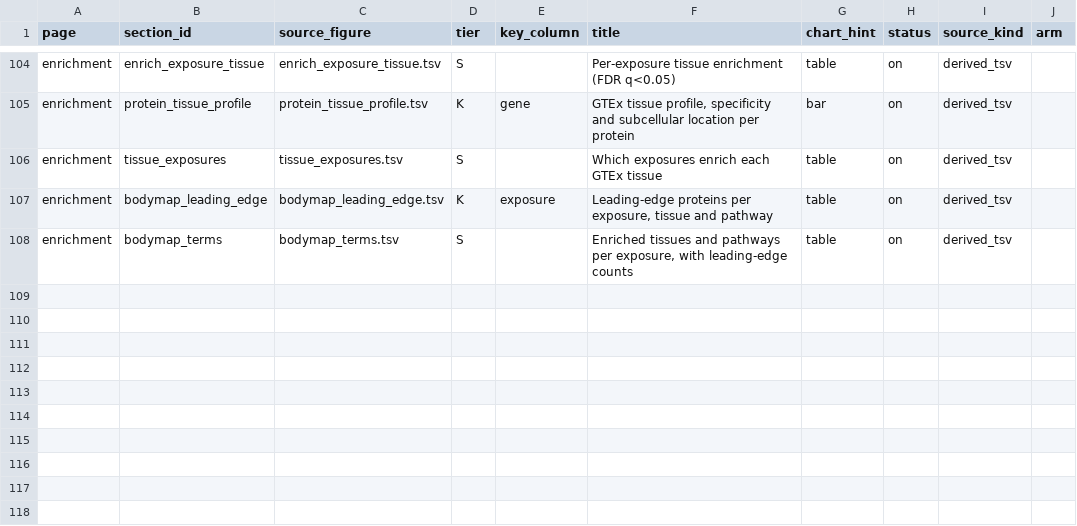
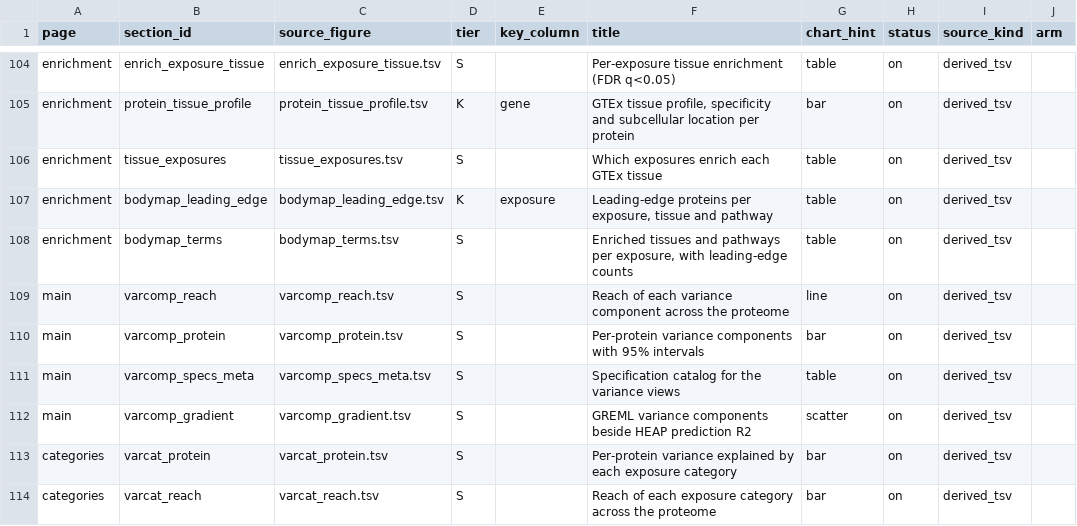
Before and after one commit to shakson-isaac/HEAPweb, a TSV file: tools/web_sections.tsv, drawn as a sheet; only a part is shown, gaps mark what is left out.

Commit message:
Lead Main results and Lifestyle categories with the redesigned visuals
Each page opened with one chart per figure export -- nine on Main results, five
on Lifestyle categories -- and none of them could be read under any
specification but base. They now lead with visuals that can, and the earlier
panels fold into a disclosure rather than being deleted: several exports have no
other view on the site.

Main results:
  reach curves      how far each component gets across the proteome
  stacked bars      what a protein's variance is made of, four components or
                    thirteen categories, with the unexplained remainder drawn
  gradient          main Figure 1b, HEAP prediction R2 above GREML variance
                    components, reproducing the published 608 and 1,026

Lifestyle categories:
  ranked reach      13 categories by how many proteins they reach
  breadth/profile   whether the categories mark the same proteins or different

Disease links keeps all four candidate panels visible while the remaining
partitioned runs finish; which should lead depends on how they read across five
specifications rather than one.

Six sections built by tools/build_variance_views.py, registered and published.
14 MB of TSV packs to 886 KB because the repeated specification strings collapse.
The picker offers the five specifications the rest of the site uses; the payload
carries nine, and the elastic-net and interaction variants are filtered in
lib/varcomp.js rather than dropped, so widening it is a list and not a rebuild.

Ridge is excluded from the data entirely: without variable selection there is no
unique contribution to recover, and its genetic component reaches no proteins at
R2 >= 0.01 where lasso reaches 936.

audit_payload.py failed this publish on a column named `sample` in
varcomp_specs_meta -- it holds a sample SPECIFICATION, not a participant, but
the name is ambiguous enough to fix rather than exempt, so it is sample_spec.
Its scale warning now names the entity key, so a long-format table reports
"keyed by protein with 2,686 distinct values" instead of a bare row count.

```diff
--- a/tools/web_sections.tsv
+++ b/tools/web_sections.tsv
@@ -108 +108,7 @@ enrichment	bodymap_leading_edge	bodymap_leading_edge.tsv	K	exposure	Leading-edge
 enrichment	bodymap_terms	bodymap_terms.tsv	S		Enriched tissues and pathways per exposure, with leading-edge counts	table	on	derived_tsv	
+main	varcomp_reach	varcomp_reach.tsv	S		Reach of each variance component across the proteome	line	on	derived_tsv	
+main	varcomp_protein	varcomp_protein.tsv	S		Per-protein variance components with 95% intervals	bar	on	derived_tsv	
+main	varcomp_specs_meta	varcomp_specs_meta.tsv	S		Specification catalog for the variance views	table	on	derived_tsv	
+main	varcomp_gradient	varcomp_gradient.tsv	S		GREML variance components beside HEAP prediction R2	scatter	on	derived_tsv	
+categories	varcat_protein	varcat_protein.tsv	S		Per-protein variance explained by each exposure category	bar	on	derived_tsv	
+categories	varcat_reach	varcat_reach.tsv	S		Reach of each exposure category across the proteome	bar	on	derived_tsv	
```
Also changed, not shown: 22 other files.
